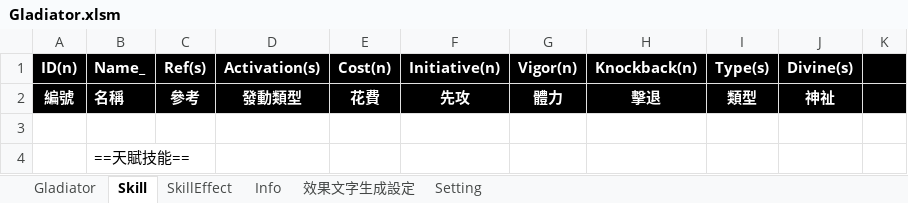
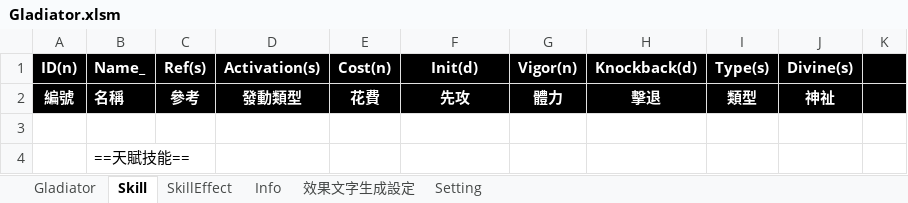
Before and after one commit to pixiesfordev/gladiators, an Excel workbook: Design/Gladiator.xlsm, sheet Skill, drawn as a sheet; only a part is shown; values as stored, in another font and other column widths than the file's, no borders; the diff names each change by its address in the sheet, - before the commit and + after, or states it on an @@ line.

```diff
--- a/Design/Gladiator.xlsm (sheet Skill)
+++ b/Design/Gladiator.xlsm (sheet Skill)
-F1: Initiative(n)
+F1: Init(d)
-H1: Knockback(n)
+H1: Knockback(d)
```
Also changed, not shown: sheet Gladiator, 22 other files.
